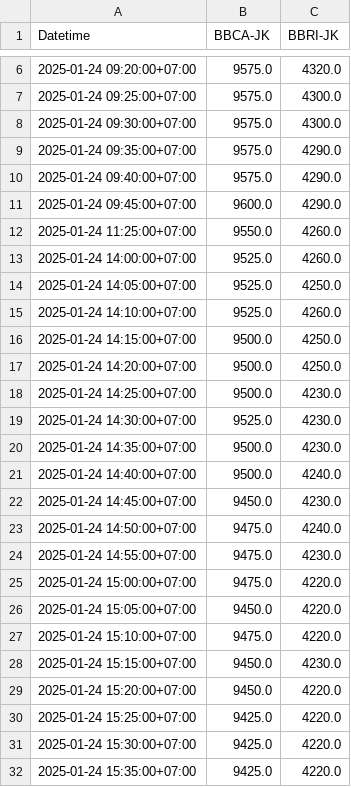
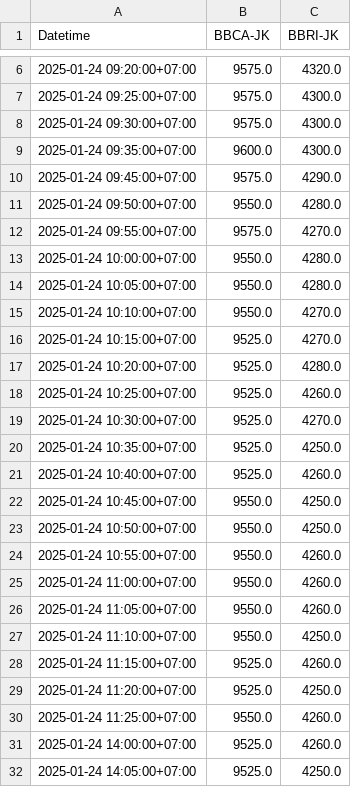
Before and after one commit to DavaIM105/IPSD-data-stream, a CSV file: [Trans]data_saham.csv, drawn as a sheet; only a part is shown, gaps mark what is left out; the shorter side is filled out with more unchanged rows.

```diff
--- a/[Trans]data_saham.csv
+++ b/[Trans]data_saham.csv
@@ -8,5 +8,23 @@ Datetime,BBCA-JK,BBRI-JK
 2025-01-24 09:30:00+07:00,9575.0,4300.0
-2025-01-24 09:35:00+07:00,9575.0,4290.0
-2025-01-24 09:40:00+07:00,9575.0,4290.0
-2025-01-24 09:45:00+07:00,9600.0,4290.0
+2025-01-24 09:35:00+07:00,9600.0,4300.0
+2025-01-24 09:45:00+07:00,9575.0,4290.0
+2025-01-24 09:50:00+07:00,9550.0,4280.0
+2025-01-24 09:55:00+07:00,9575.0,4270.0
+2025-01-24 10:00:00+07:00,9550.0,4280.0
+2025-01-24 10:05:00+07:00,9550.0,4280.0
+2025-01-24 10:10:00+07:00,9550.0,4270.0
+2025-01-24 10:15:00+07:00,9525.0,4270.0
+2025-01-24 10:20:00+07:00,9525.0,4280.0
+2025-01-24 10:25:00+07:00,9525.0,4260.0
+2025-01-24 10:30:00+07:00,9525.0,4270.0
+2025-01-24 10:35:00+07:00,9525.0,4250.0
+2025-01-24 10:40:00+07:00,9525.0,4260.0
+2025-01-24 10:45:00+07:00,9550.0,4250.0
+2025-01-24 10:50:00+07:00,9550.0,4250.0
+2025-01-24 10:55:00+07:00,9550.0,4260.0
+2025-01-24 11:00:00+07:00,9550.0,4260.0
+2025-01-24 11:05:00+07:00,9550.0,4260.0
+2025-01-24 11:10:00+07:00,9550.0,4250.0
+2025-01-24 11:15:00+07:00,9525.0,4260.0
+2025-01-24 11:20:00+07:00,9525.0,4250.0
 2025-01-24 11:25:00+07:00,9550.0,4260.0
```
Also changed, not shown: data_saham.csv, 1 other file.
